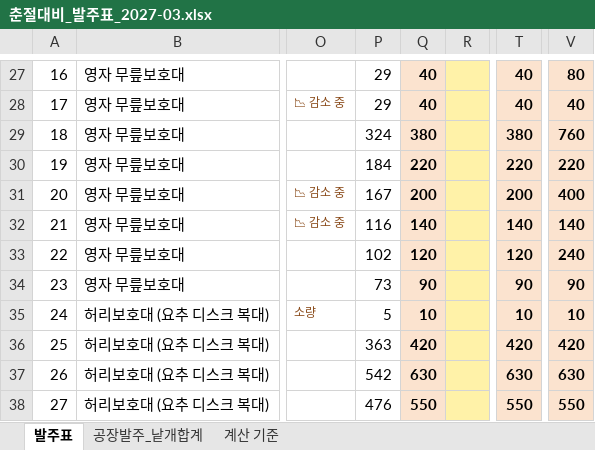
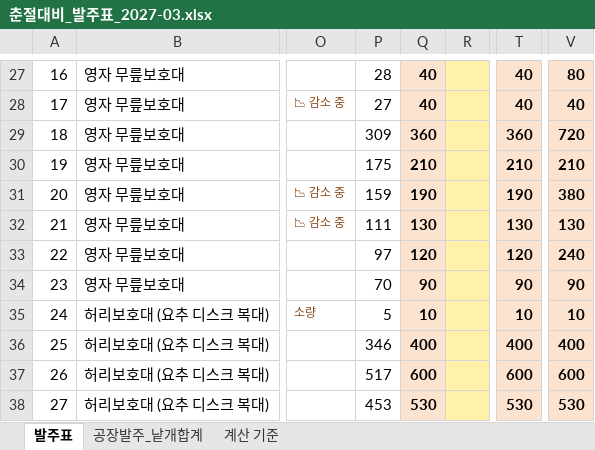
Before and after one commit to zpzpssh-tech/-, an Excel workbook: 춘절대비_발주표_2027-03.xlsx, sheet 발주표, drawn as a sheet; only a part is shown, gaps mark what is left out; values as stored, in another font and other column widths than the file's, no borders; the diff covers the shown part only; the diff names each change by its address in the sheet, - before the commit and + after, or states it on an @@ line.

```diff
--- a/춘절대비_발주표_2027-03.xlsx (sheet 발주표)
+++ b/춘절대비_발주표_2027-03.xlsx (sheet 발주표)
-P27: 29
+P27: 28
-P28: 29
+P28: 27
-P29: 324
+P29: 309
-Q29: 380
+Q29: 360
-T29: 380
+T29: 360
-V29: 760
+V29: 720
-P30: 184
+P30: 175
-Q30: 220
+Q30: 210
-T30: 220
+T30: 210
-V30: 220
+V30: 210
-P31: 167
+P31: 159
-Q31: 200
+Q31: 190
-T31: 200
+T31: 190
-V31: 400
+V31: 380
-P32: 116
+P32: 111
-Q32: 140
+Q32: 130
-T32: 140
+T32: 130
-V32: 140
+V32: 130
-P33: 102
+P33: 97
-P34: 73
+P34: 70
-P36: 363
+P36: 346
-Q36: 420
+Q36: 400
-T36: 420
+T36: 400
-V36: 420
+V36: 400
-P37: 542
+P37: 517
-Q37: 630
+Q37: 600
-T37: 630
+T37: 600
-V37: 630
+V37: 600
-P38: 476
+P38: 453
-Q38: 550
+Q38: 530
-T38: 550
+T38: 530
-V38: 550
+V38: 530
```
Also changed, not shown: 2 added rows, 2 removed rows and 256 edited cells elsewhere in this sheet, sheet 공장발주_낱개합계, sheet 계산 기준.
